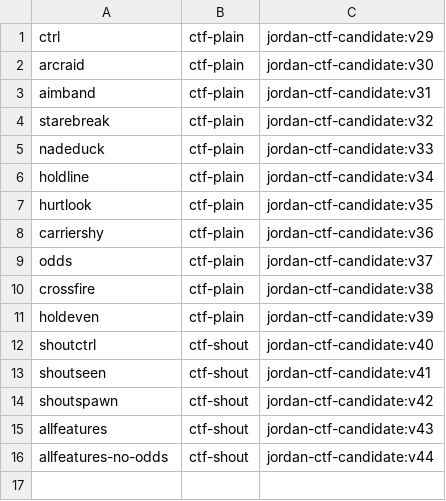
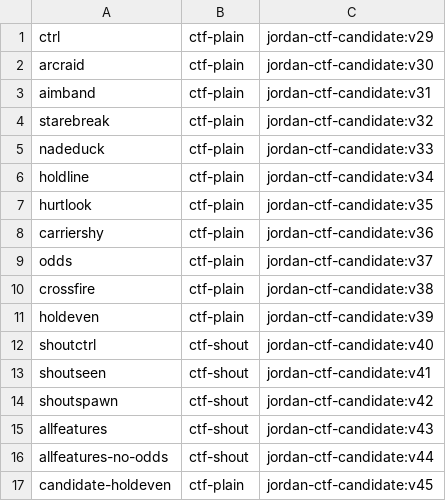
Before and after one commit to johomax/johomax_ctf, a TSV file: xp-requests/arms-v2.tsv, drawn as a sheet; the diff names each change by its address in the sheet, - before the commit and + after, or states it on an @@ line.

```diff
--- a/xp-requests/arms-v2.tsv
+++ b/xp-requests/arms-v2.tsv
+row 17: candidate-holdeven | ctf-plain | jordan-ctf-candidate:v45
```
Also changed, not shown: 1 other file.
